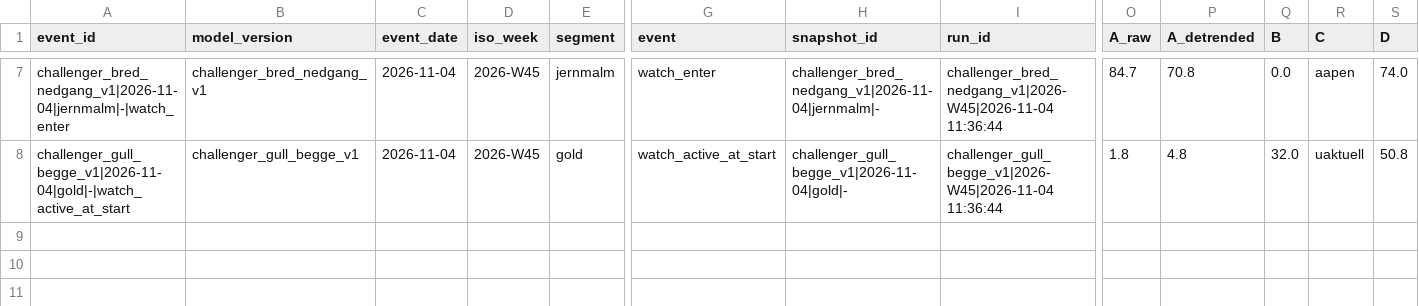
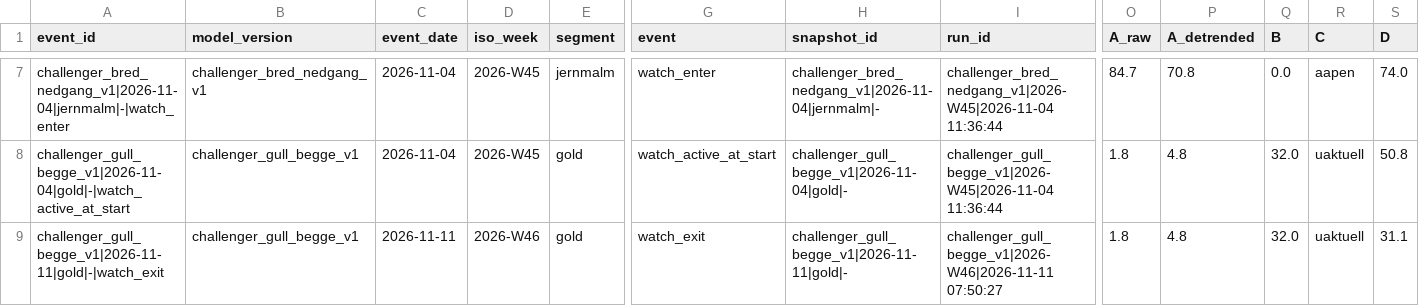
Before and after one commit to frdmid/syklusbordet-data, a CSV file: shadow/shadow_events.csv, drawn as a sheet; only a part is shown, gaps mark what is left out; rows hold the shown columns only; the diff names each change by its address in the sheet, - before the commit and + after, or states it on an @@ line.

```diff
--- a/shadow/shadow_events.csv
+++ b/shadow/shadow_events.csv
+row 9: challenger_gull_begge_v1|2026-11-11|gold|-|watch_exit | challenger_gull_begge_v1 | 2026-11-11 | 2026-W46 | gold | watch_exit | challenger_gull_begge_v1|2026-11-11|gold|- | challenger_gull_begge_v1|2026-W46|2026-11-11 07:50:27 | 1.8 | 4.8 | 32.0 | uaktuell | 31.1
```
